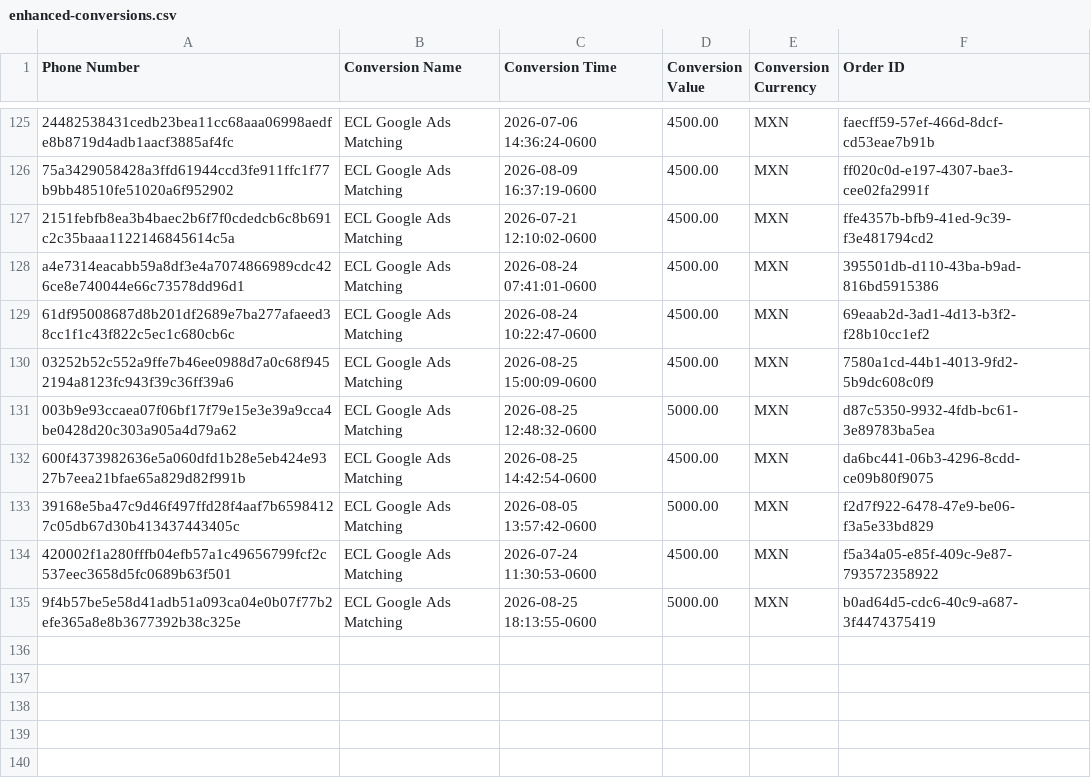
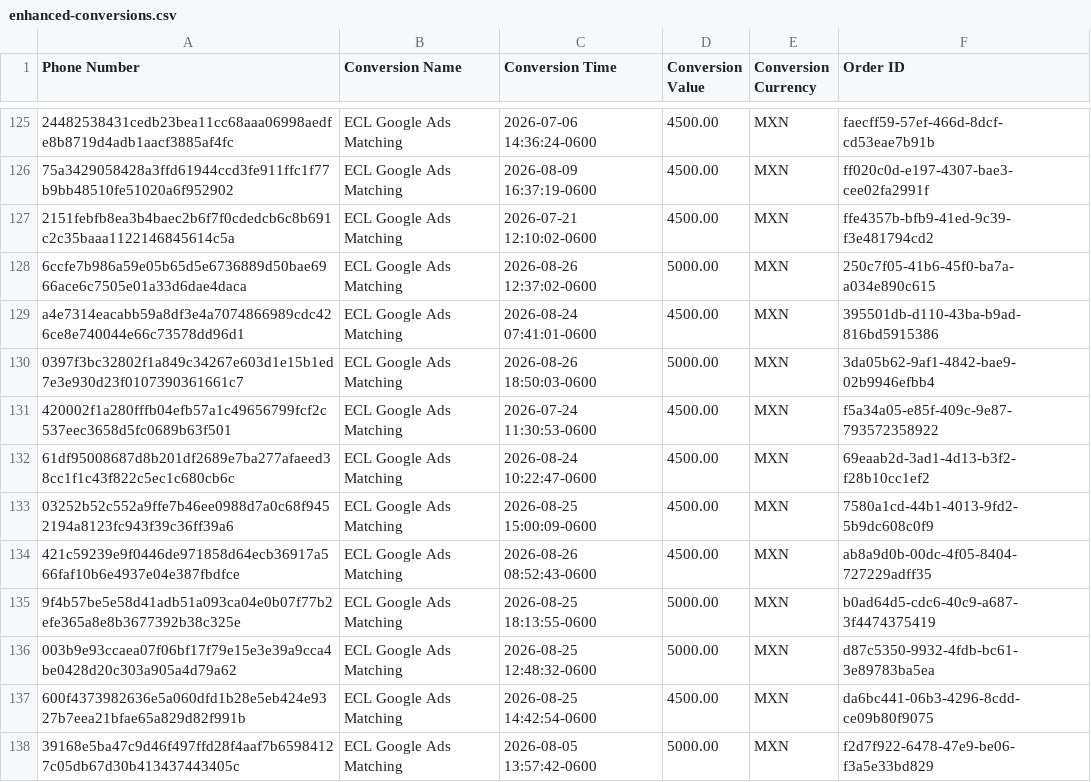
Before and after one commit to warmregards/Endoscopia-del-Mayab, a CSV file: data/enhanced-conversions.csv, drawn as a sheet; only a part is shown, gaps mark what is left out; the diff names each change by its address in the sheet, - before the commit and + after, or states it on an @@ line.

```diff
--- a/data/enhanced-conversions.csv
+++ b/data/enhanced-conversions.csv
+row 128: 6ccfe7b986a59e05b65d5e6736889d50bae6966ace6c7505e01a33d6dae4daca | ECL Google Ads Matching | 2026-08-26 12:37:02-0600 | 5000.00 | MXN | 250c7f05-41b6-45f0-ba7a-a034e890c615
+row 130: 0397f3bc32802f1a849c34267e603d1e15b1ed7e3e930d23f0107390361661c7 | ECL Google Ads Matching | 2026-08-26 18:50:03-0600 | 5000.00 | MXN | 3da05b62-9af1-4842-bae9-02b9946efbb4
@@ row 134 moved to row 131: 420002f1a280fffb04efb57a1c49656799fcf2c5… @@
+row 134: 421c59239e9f0446de971858d64ecb36917a566faf10b6e4937e04e387fbdfce | ECL Google Ads Matching | 2026-08-26 08:52:43-0600 | 4500.00 | MXN | ab8a9d0b-00dc-4f05-8404-727229adff35
```
Also changed, not shown: data/enhanced-conversion-adjustments.csv, data/offline-conversion-retractions.csv.
